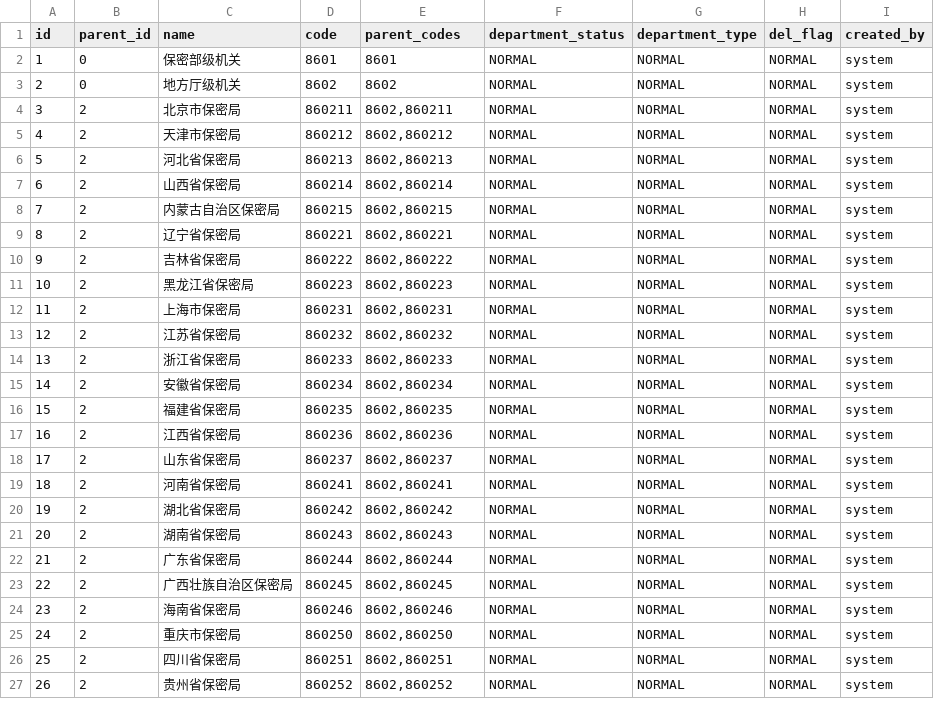
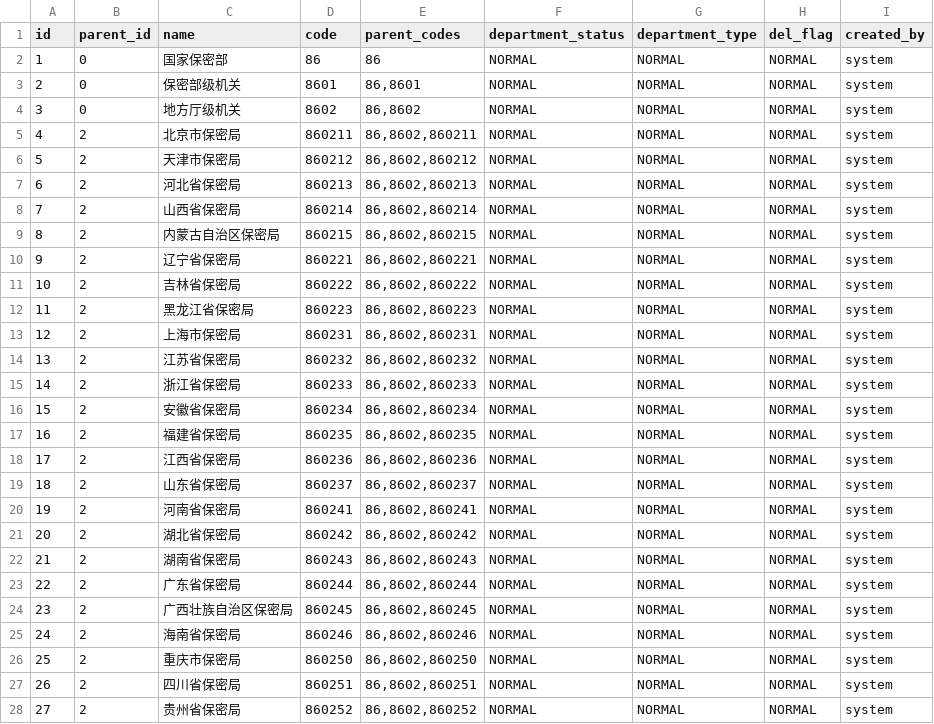
Before and after one commit to zichazijiu/tiku, a CSV file: src/main/resources/config/liquibase/department.csv, drawn as a sheet; only a part is shown; addresses are those after the commit; the diff covers the shown part only; the diff names each change by its address in the sheet, - before the commit and + after, or states it on an @@ line.

```diff
--- a/src/main/resources/config/liquibase/department.csv
+++ b/src/main/resources/config/liquibase/department.csv
+row 2: 1 | 0 | 国家保密部 | 86 | 86 | NORMAL | NORMAL | NORMAL | system
@@ column A (id) renumbered from row 3 down @@
-E3 (parent_codes): 8601
+E3 (parent_codes): 86,8601
-E4 (parent_codes): 8602
+E4 (parent_codes): 86,8602
-E5 (parent_codes): 8602,860211
+E5 (parent_codes): 86,8602,860211
-E6 (parent_codes): 8602,860212
+E6 (parent_codes): 86,8602,860212
-E7 (parent_codes): 8602,860213
+E7 (parent_codes): 86,8602,860213
-E8 (parent_codes): 8602,860214
+E8 (parent_codes): 86,8602,860214
-E9 (parent_codes): 8602,860215
+E9 (parent_codes): 86,8602,860215
-E10 (parent_codes): 8602,860221
+E10 (parent_codes): 86,8602,860221
-E11 (parent_codes): 8602,860222
+E11 (parent_codes): 86,8602,860222
-E12 (parent_codes): 8602,860223
+E12 (parent_codes): 86,8602,860223
-E13 (parent_codes): 8602,860231
+E13 (parent_codes): 86,8602,860231
-E14 (parent_codes): 8602,860232
+E14 (parent_codes): 86,8602,860232
-E15 (parent_codes): 8602,860233
+E15 (parent_codes): 86,8602,860233
-E16 (parent_codes): 8602,860234
+E16 (parent_codes): 86,8602,860234
-E17 (parent_codes): 8602,860235
+E17 (parent_codes): 86,8602,860235
-E18 (parent_codes): 8602,860236
+E18 (parent_codes): 86,8602,860236
-E19 (parent_codes): 8602,860237
+E19 (parent_codes): 86,8602,860237
-E20 (parent_codes): 8602,860241
+E20 (parent_codes): 86,8602,860241
-E21 (parent_codes): 8602,860242
+E21 (parent_codes): 86,8602,860242
-E22 (parent_codes): 8602,860243
+E22 (parent_codes): 86,8602,860243
-E23 (parent_codes): 8602,860244
+E23 (parent_codes): 86,8602,860244
-E24 (parent_codes): 8602,860245
+E24 (parent_codes): 86,8602,860245
-E25 (parent_codes): 8602,860246
+E25 (parent_codes): 86,8602,860246
-E26 (parent_codes): 8602,860250
+E26 (parent_codes): 86,8602,860250
-E27 (parent_codes): 8602,860251
+E27 (parent_codes): 86,8602,860251
-E28 (parent_codes): 8602,860252
+E28 (parent_codes): 86,8602,860252
```
Also changed, not shown: 69 edited cells elsewhere in this file, 3 other files.
